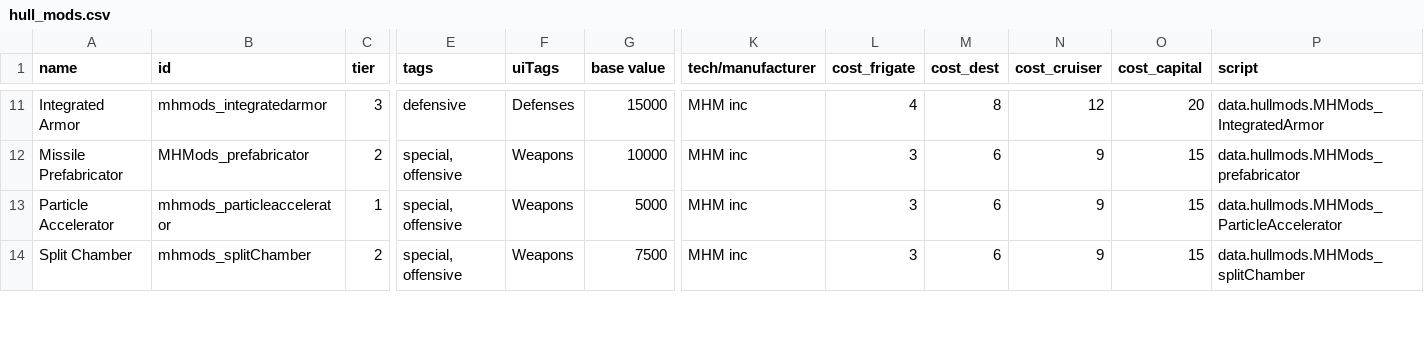
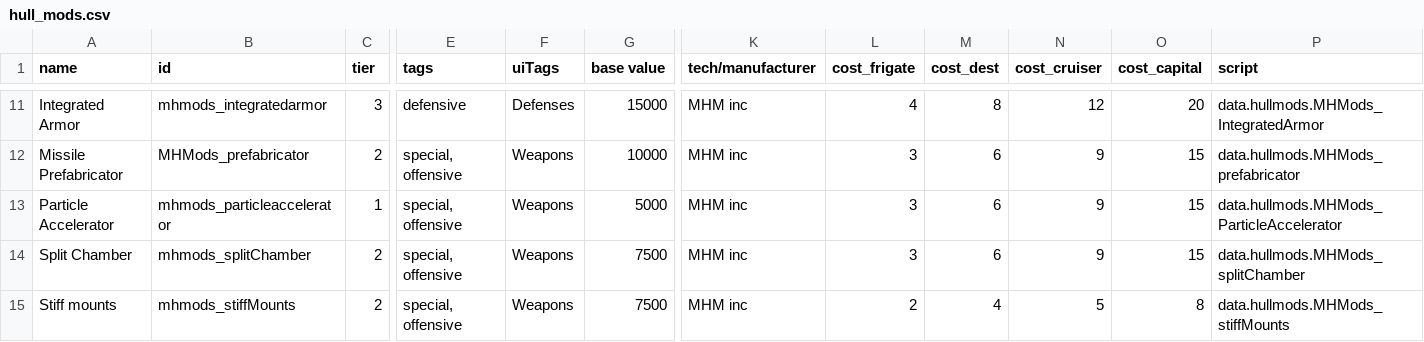
Before and after one commit to nissa-seru/More-Hullmods, a CSV file: More HullMods/data/hullmods/hull_mods.csv, drawn as a sheet; only a part is shown, gaps mark what is left out; rows hold the shown columns only; the diff covers the shown part only; the diff names each change by its address in the sheet, - before the commit and + after, or states it on an @@ line.

```diff
--- a/More HullMods/data/hullmods/hull_mods.csv
+++ b/More HullMods/data/hullmods/hull_mods.csv
+row 15: Stiff mounts | mhmods_stiffMounts | 2 | special, offensive | Weapons | 7500 | MHM inc | 2 | 4 | 5 | 8 | data.hullmods.MHMods_stiffMounts
```
Also changed, not shown: 3 edited cells elsewhere in this file, 16 other files.
